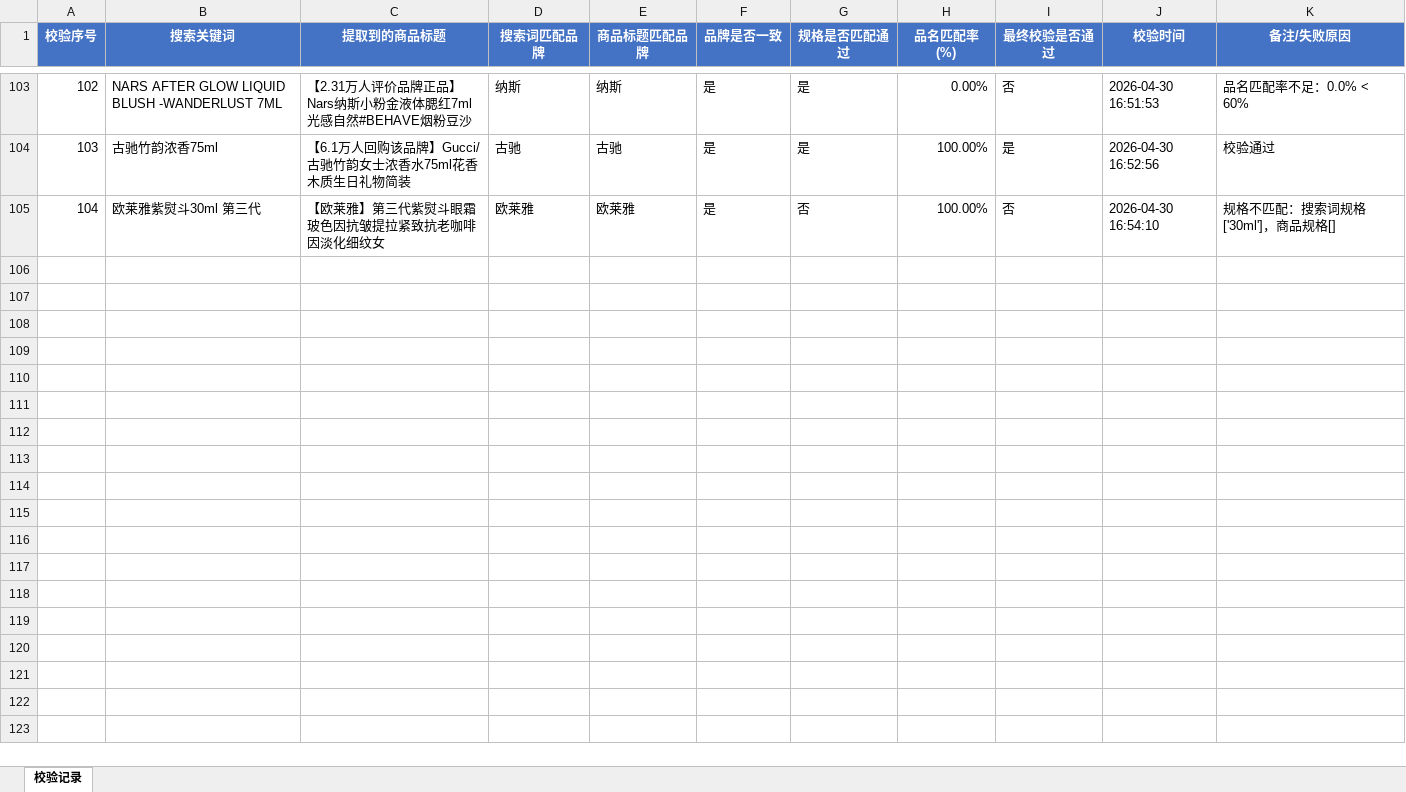
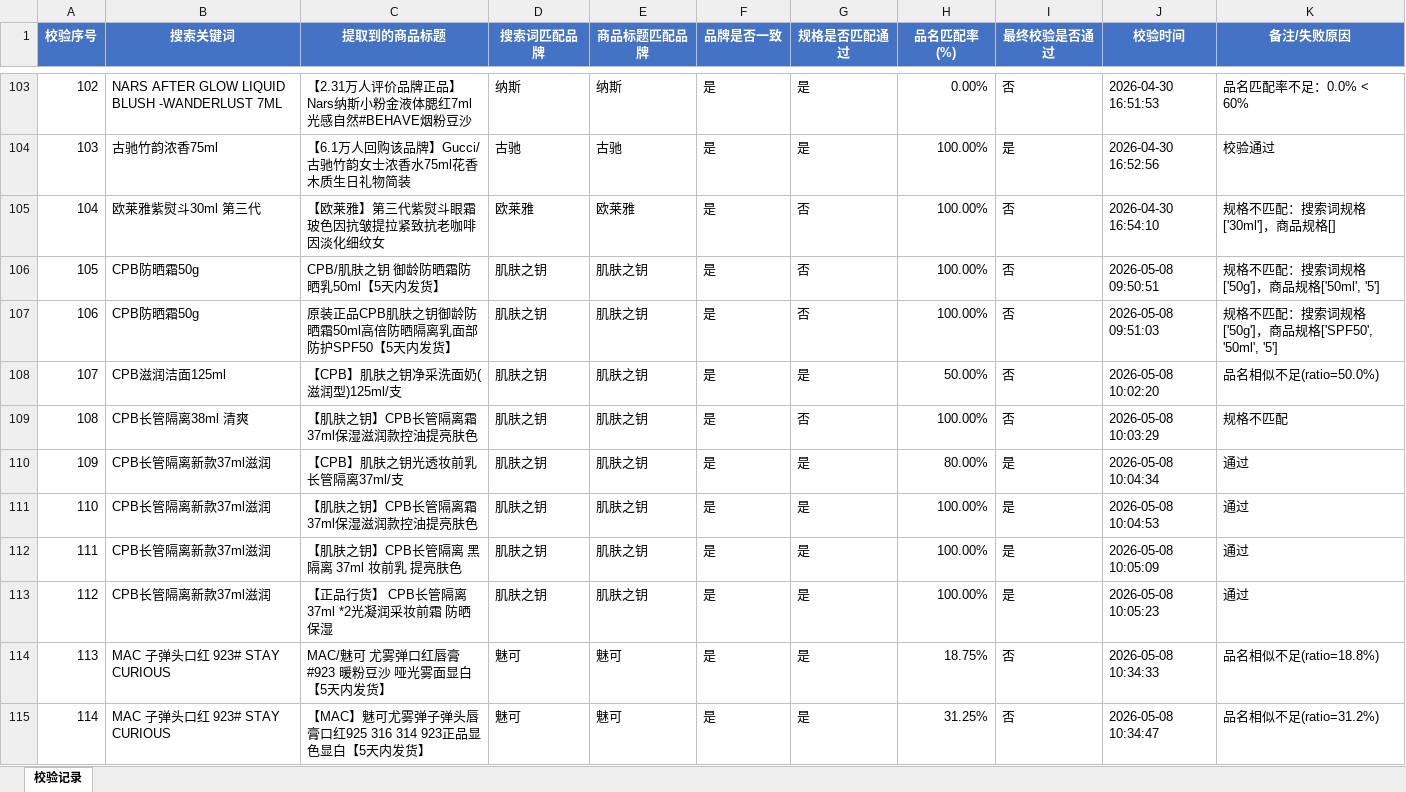
Before and after one commit to vampireli1900-dev/auto_product_collect, an Excel workbook: 商品校验调试记录.xlsx, sheet 校验记录, drawn as a sheet; only a part is shown, gaps mark what is left out; values as stored, in another font and other column widths than the file's, no borders; the diff covers the shown part only; the diff names each change by its address in the sheet, - before the commit and + after, or states it on an @@ line.

```diff
--- a/商品校验调试记录.xlsx (sheet 校验记录)
+++ b/商品校验调试记录.xlsx (sheet 校验记录)
+row 106: 105 | CPB防晒霜50g | CPB/肌肤之钥 御龄防晒霜防晒乳50ml【5天内发货】 | 肌肤之钥 | 肌肤之钥 | 是 | 否 | 100.00% | 否 | 2026-05-08 09:50:51 | 规格不匹配：搜索词规格['50g']，商品规格['50ml', '5']
+row 107: 106 | CPB防晒霜50g | 原装正品CPB肌肤之钥御龄防晒霜50ml高倍防晒隔离乳面部防护SPF50【5天内发货】 | 肌肤之钥 | 肌肤之钥 | 是 | 否 | 100.00% | 否 | 2026-05-08 09:51:03 | 规格不匹配：搜索词规格['50g']，商品规格['SPF50', '50ml', '5']
+row 108: 107 | CPB滋润洁面125ml | 【CPB】肌肤之钥净采洗面奶(滋润型)125ml/支 | 肌肤之钥 | 肌肤之钥 | 是 | 是 | 50.00% | 否 | 2026-05-08 10:02:20 | 品名相似不足(ratio=50.0%)
+row 109: 108 | CPB长管隔离38ml 清爽 | 【肌肤之钥】CPB长管隔离霜37ml保湿滋润款控油提亮肤色 | 肌肤之钥 | 肌肤之钥 | 是 | 否 | 100.00% | 否 | 2026-05-08 10:03:29 | 规格不匹配
+row 110: 109 | CPB长管隔离新款37ml滋润 | 【CPB】肌肤之钥光透妆前乳长管隔离37ml/支 | 肌肤之钥 | 肌肤之钥 | 是 | 是 | 80.00% | 是 | 2026-05-08 10:04:34 | 通过
+row 111: 110 | CPB长管隔离新款37ml滋润 | 【肌肤之钥】CPB长管隔离霜37ml保湿滋润款控油提亮肤色 | 肌肤之钥 | 肌肤之钥 | 是 | 是 | 100.00% | 是 | 2026-05-08 10:04:53 | 通过
+row 112: 111 | CPB长管隔离新款37ml滋润 | 【肌肤之钥】CPB长管隔离 黑隔离 37ml 妆前乳 提亮肤色 | 肌肤之钥 | 肌肤之钥 | 是 | 是 | 100.00% | 是 | 2026-05-08 10:05:09 | 通过
+row 113: 112 | CPB长管隔离新款37ml滋润 | 【正品行货】 CPB长管隔离37ml *2光凝润采妆前霜 防晒保湿 | 肌肤之钥 | 肌肤之钥 | 是 | 是 | 100.00% | 是 | 2026-05-08 10:05:23 | 通过
+row 114: 113 | MAC 子弹头口红 923# STAY CURIOUS | MAC/魅可 尤雾弹口红唇膏#923 暖粉豆沙 哑光雾面显白【5天内发货】 | 魅可 | 魅可 | 是 | 是 | 18.75% | 否 | 2026-05-08 10:34:33 | 品名相似不足(ratio=18.8%)
+row 115: 114 | MAC 子弹头口红 923# STAY CURIOUS | 【MAC】魅可尤雾弹子弹头唇膏口红925 316 314 923正品显色显白【5天内发货】 | 魅可 | 魅可 | 是 | 是 | 31.25% | 否 | 2026-05-08 10:34:47 | 品名相似不足(ratio=31.2%)
```
Also changed, not shown: 32 added rows elsewhere in this sheet, 商品采集汇总.xlsx, 搜索名单.xlsx, 20 other files.
